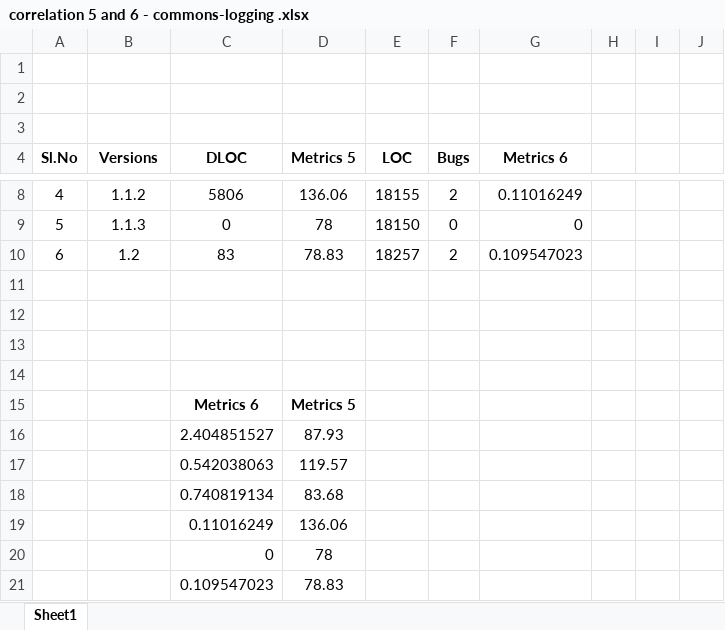
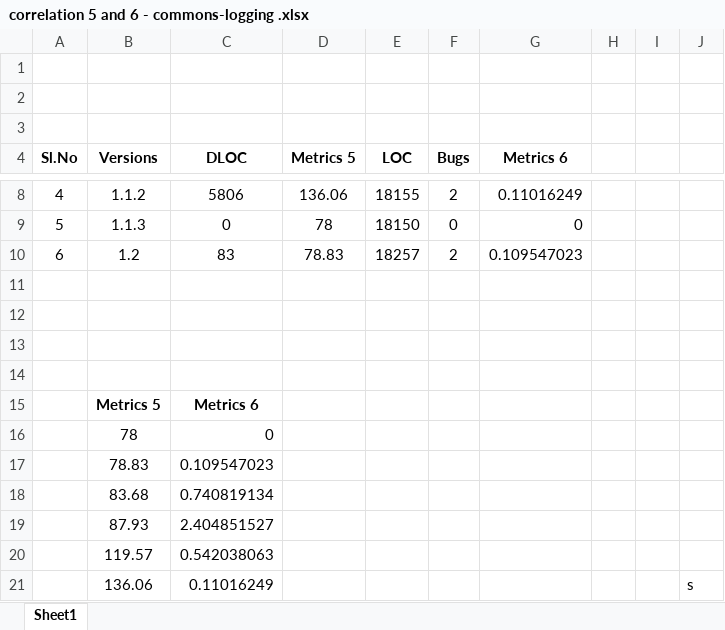
Before and after one commit to pranotimulay/soen6611-measurement-metrics, an Excel workbook: correlation/correlation 5 and 6/correlation 5 and 6 - commons-logging .xlsx, sheet Sheet1, drawn as a sheet; only a part is shown, gaps mark what is left out; values as stored, in another font and other column widths than the file's, no borders; charts and pictures not drawn; removed rows and columns are numbered as before the commit, all else as after; the diff names each change by its address in the sheet, - before the commit and + after, or states it on an @@ line.

```diff
--- a/correlation/correlation 5 and 6/correlation 5 and 6 - commons-logging .xlsx (sheet Sheet1)
+++ b/correlation/correlation 5 and 6/correlation 5 and 6 - commons-logging .xlsx (sheet Sheet1)
-row 15:  |  | Metrics 6 | Metrics 5
-row 16:  |  | 2.404851527 | 87.93
-row 17:  |  | 0.542038063 | 119.57
-row 18:  |  | 0.740819134 | 83.68
-row 19:  |  | 0.11016249 | 136.06
-row 20:  |  | 0 | 78
-row 21:  |  | 0.109547023 | 78.83
+row 15:  | Metrics 5 | Metrics 6
+row 16:  | 78 | 0
+row 17:  | 78.83 | 0.109547023
+row 18:  | 83.68 | 0.740819134
+row 19:  | 87.93 | 2.404851527
+row 20:  | 119.57 | 0.542038063
+row 21:  | 136.06 | 0.11016249 |  |  |  |  |  |  | s
```
Also changed, not shown: charts or pictures, correlation/Correlation_1_2_6.xlsx, correlation/correlation 5 and 6/correlation 5 and 6 - commons-lang.xlsx, 10 other files.
